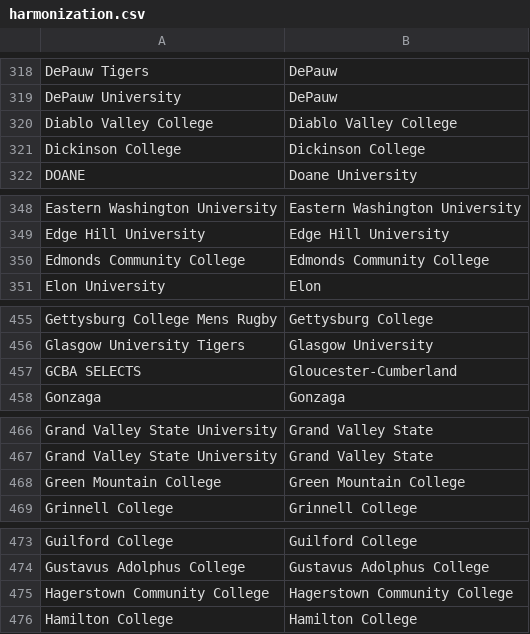
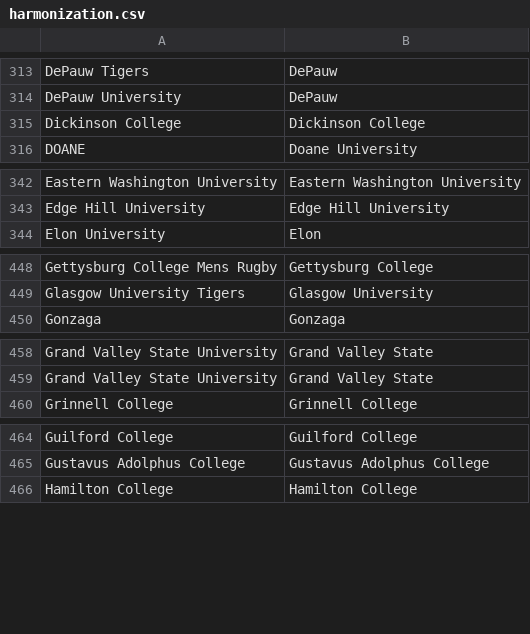
Before and after one commit to joylarc/CharityBowl2026, a CSV file: data/harmonization.csv, drawn as a sheet; only a part is shown, gaps mark what is left out; the diff covers the shown part only; the diff names each change by its address in the sheet, - before the commit and + after, or states it on an @@ line.

```diff
--- a/data/harmonization.csv
+++ b/data/harmonization.csv
-row 320: Diablo Valley College | Diablo Valley College
-row 350: Edmonds Community College | Edmonds Community College
-row 457: GCBA SELECTS | Gloucester-Cumberland
-row 468: Green Mountain College | Green Mountain College
-row 475: Hagerstown Community College | Hagerstown Community College
```
Also changed, not shown: 15 removed rows elsewhere in this file.
